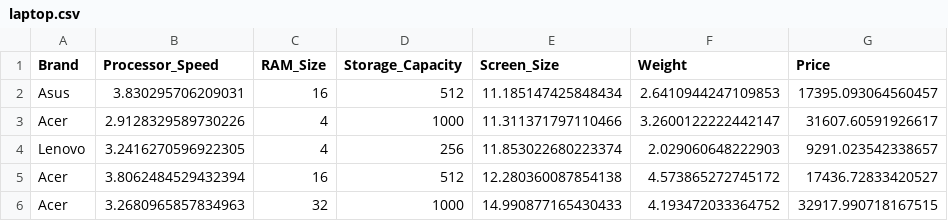
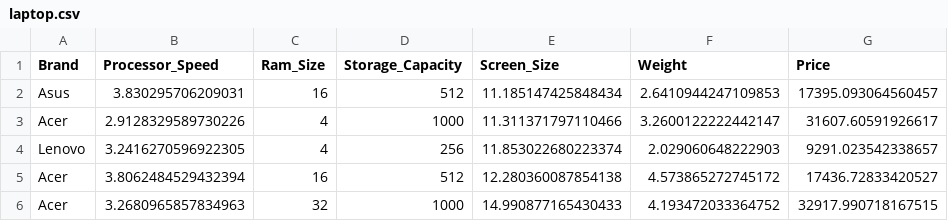
Before and after one commit to tane-simons/assessment3, a CSV file: laptop.csv, drawn as a sheet; only a part is shown.

Commit message:
CSV with corrected column names

```diff
--- a/laptop.csv
+++ b/laptop.csv
@@ -1,2 +1,2 @@
-Brand,Processor_Speed,RAM_Size,Storage_Capacity,Screen_Size,Weight,Price
+Brand,Processor_Speed,Ram_Size,Storage_Capacity,Screen_Size,Weight,Price
 Asus,3.830295706209031,16,512,11.185147425848434,2.6410944247109853,17395.093064560457
```
Also changed, not shown: 2 other files.
